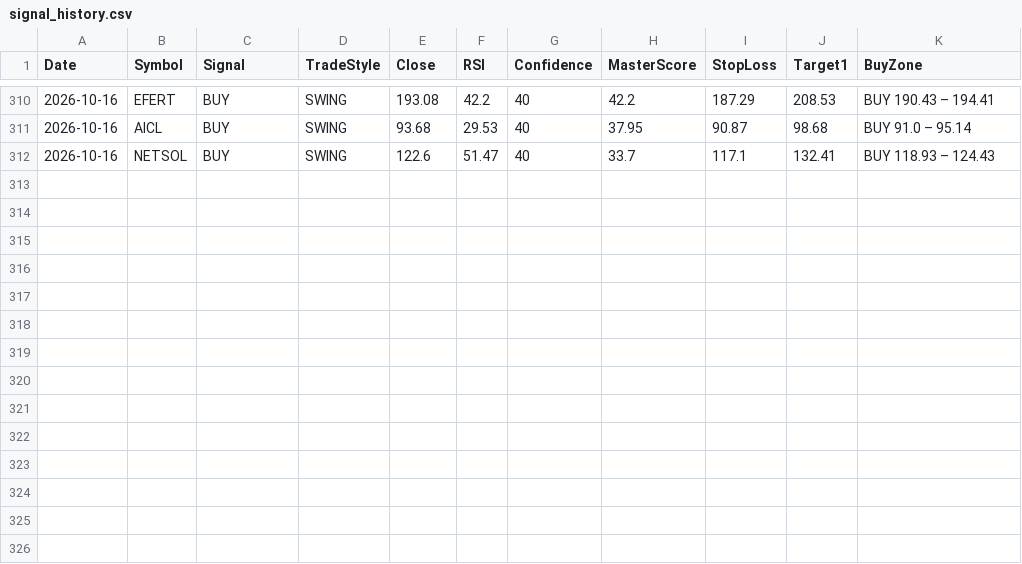
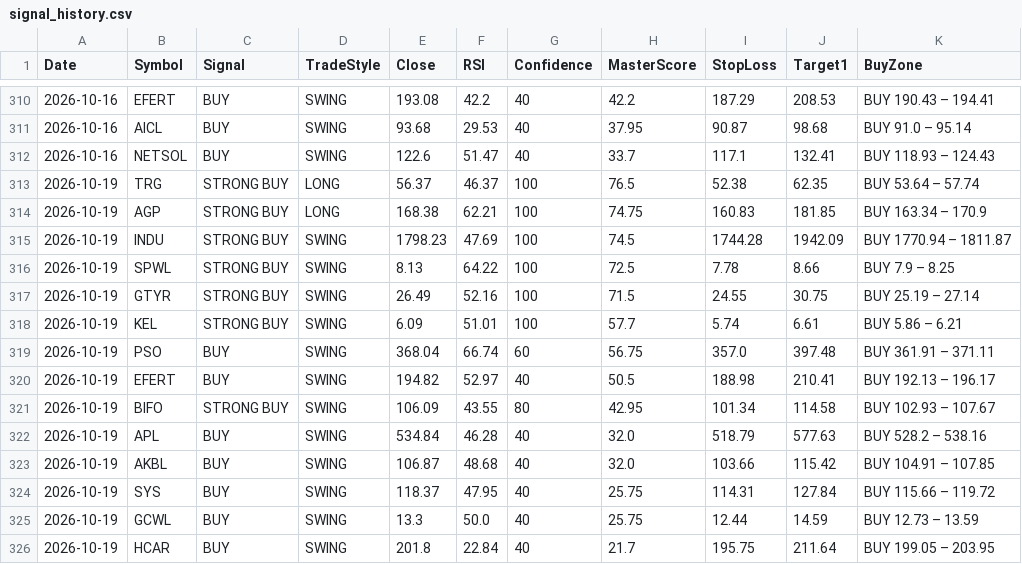
Before and after one commit to Tariqkhattak79/psx-ai-agent, a CSV file: signal_history.csv, drawn as a sheet; only a part is shown, gaps mark what is left out; the diff names each change by its address in the sheet, - before the commit and + after, or states it on an @@ line.

Commit message:
Auto: history update 2026-10-19 04:35

```diff
--- a/signal_history.csv
+++ b/signal_history.csv
+row 313: 2026-10-19 | TRG | STRONG BUY | LONG | 56.37 | 46.37 | 100 | 76.5 | 52.38 | 62.35 | BUY 53.64 – 57.74
+row 314: 2026-10-19 | AGP | STRONG BUY | LONG | 168.38 | 62.21 | 100 | 74.75 | 160.83 | 181.85 | BUY 163.34 – 170.9
+row 315: 2026-10-19 | INDU | STRONG BUY | SWING | 1798.23 | 47.69 | 100 | 74.5 | 1744.28 | 1942.09 | BUY 1770.94 – 1811.87
+row 316: 2026-10-19 | SPWL | STRONG BUY | SWING | 8.13 | 64.22 | 100 | 72.5 | 7.78 | 8.66 | BUY 7.9 – 8.25
+row 317: 2026-10-19 | GTYR | STRONG BUY | SWING | 26.49 | 52.16 | 100 | 71.5 | 24.55 | 30.75 | BUY 25.19 – 27.14
+row 318: 2026-10-19 | KEL | STRONG BUY | SWING | 6.09 | 51.01 | 100 | 57.7 | 5.74 | 6.61 | BUY 5.86 – 6.21
+row 319: 2026-10-19 | PSO | BUY | SWING | 368.04 | 66.74 | 60 | 56.75 | 357.0 | 397.48 | BUY 361.91 – 371.11
+row 320: 2026-10-19 | EFERT | BUY | SWING | 194.82 | 52.97 | 40 | 50.5 | 188.98 | 210.41 | BUY 192.13 – 196.17
+row 321: 2026-10-19 | BIFO | STRONG BUY | SWING | 106.09 | 43.55 | 80 | 42.95 | 101.34 | 114.58 | BUY 102.93 – 107.67
+row 322: 2026-10-19 | APL | BUY | SWING | 534.84 | 46.28 | 40 | 32.0 | 518.79 | 577.63 | BUY 528.2 – 538.16
+row 323: 2026-10-19 | AKBL | BUY | SWING | 106.87 | 48.68 | 40 | 32.0 | 103.66 | 115.42 | BUY 104.91 – 107.85
+row 324: 2026-10-19 | SYS | BUY | SWING | 118.37 | 47.95 | 40 | 25.75 | 114.31 | 127.84 | BUY 115.66 – 119.72
+row 325: 2026-10-19 | GCWL | BUY | SWING | 13.3 | 50.0 | 40 | 25.75 | 12.44 | 14.59 | BUY 12.73 – 13.59
+row 326: 2026-10-19 | HCAR | BUY | SWING | 201.8 | 22.84 | 40 | 21.7 | 195.75 | 211.64 | BUY 199.05 – 203.95
```
Also changed, not shown: portfolio_value_history.csv.
